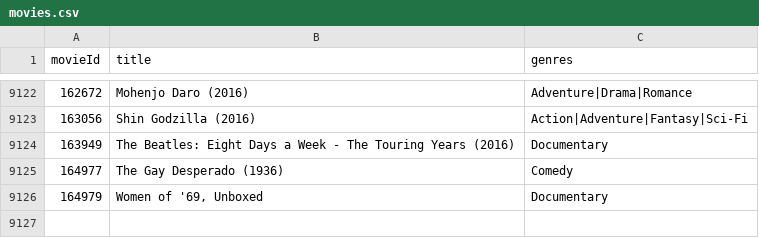
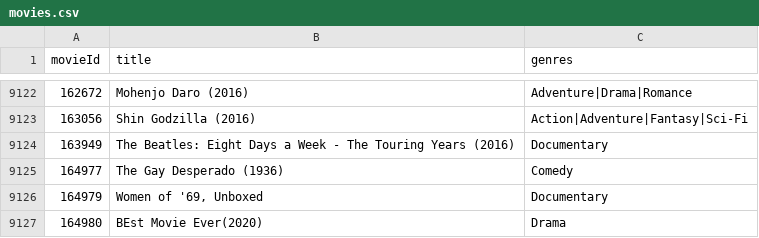
Before and after one commit to wnsvy0911/MediaLibrary, a CSV file: movies.csv, drawn as a sheet; only a part is shown, gaps mark what is left out; the diff names each change by its address in the sheet, - before the commit and + after, or states it on an @@ line.

Commit message:
Added "3) Find movie"

```diff
--- a/movies.csv
+++ b/movies.csv
+row 9127: 164980 | BEst Movie Ever(2020) | Drama
```
Also changed, not shown: 2 other files.
